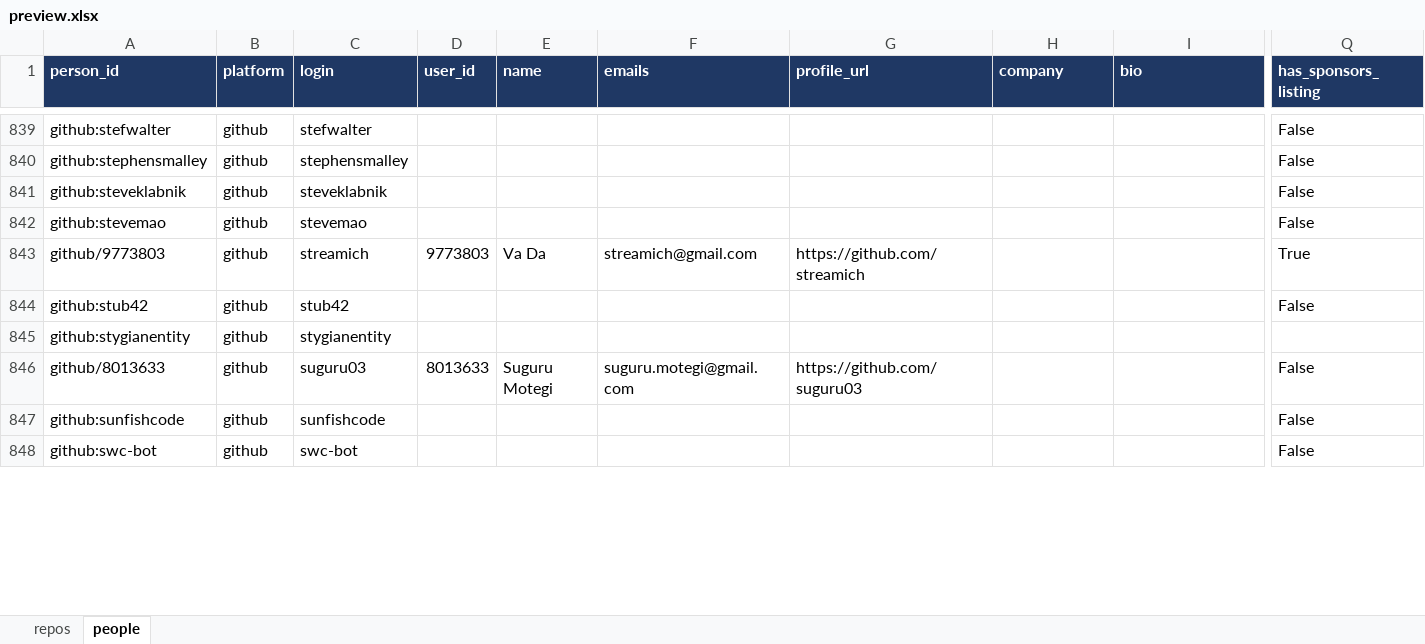
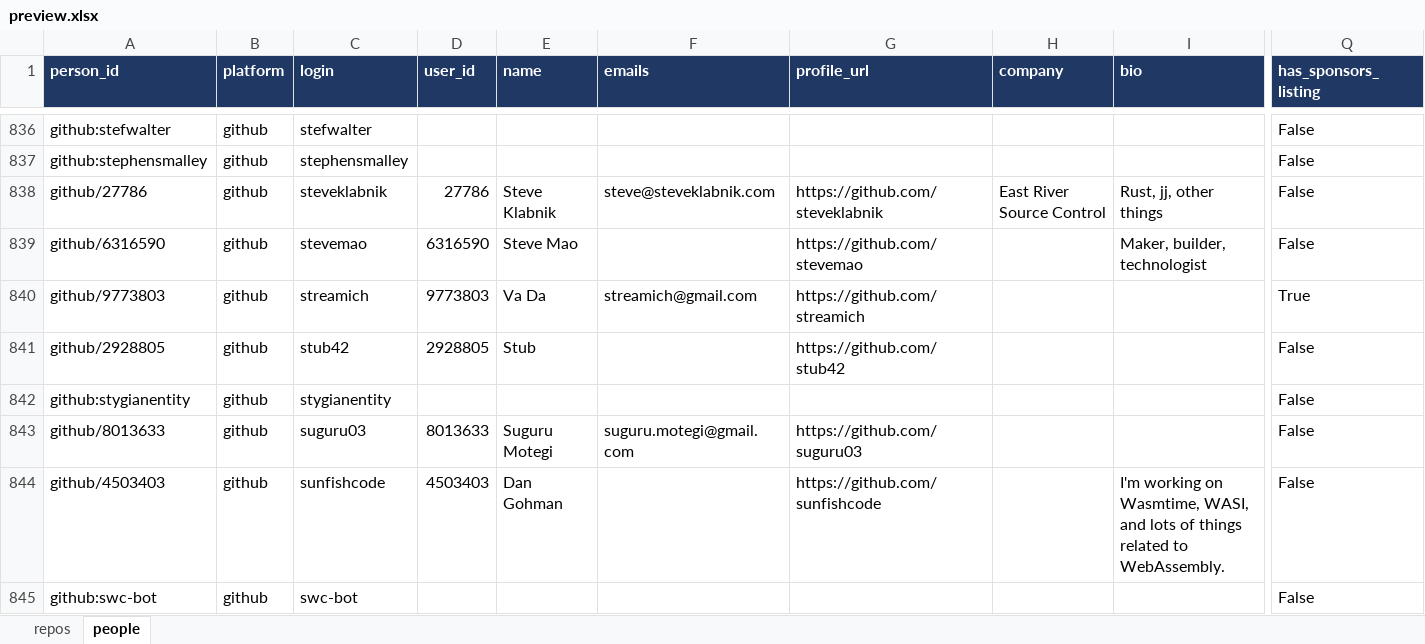
Before and after one commit to osendowment/model, an Excel workbook: data/preview/preview.xlsx, sheet people, drawn as a sheet; only a part is shown, gaps mark what is left out; values as stored, in another font and other column widths than the file's, no borders; removed rows and columns are numbered as before the commit, all else as after; rows hold the shown columns only; the diff covers the shown part only; the diff names each change by its address in the sheet, - before the commit and + after, or states it on an @@ line.

```diff
--- a/data/preview/preview.xlsx (sheet people)
+++ b/data/preview/preview.xlsx (sheet people)
-row 841: github:steveklabnik | github | steveklabnik |  |  |  |  |  |  | False
+row 838: github/27786 | github | steveklabnik | 27786 | Steve Klabnik | steve@steveklabnik.com | https://github.com/steveklabnik | East River Source Control | Rust, jj, other things | False
-A839 (person_id): github:stevemao
+A839 (person_id): github/6316590
-D839 (user_id): (empty)
+D839 (user_id): 6316590
-E839 (name): (empty)
+E839 (name): Steve Mao
-G839 (profile_url): (empty)
+G839 (profile_url): https://github.com/stevemao
-I839 (bio): (empty)
+I839 (bio): Maker, builder, technologist
-A841 (person_id): github:stub42
+A841 (person_id): github/2928805
-D841 (user_id): (empty)
+D841 (user_id): 2928805
-E841 (name): (empty)
+E841 (name): Stub
-G841 (profile_url): (empty)
+G841 (profile_url): https://github.com/stub42
-Q842 (has_sponsors_listing): (empty)
+Q842 (has_sponsors_listing): False
-A844 (person_id): github:sunfishcode
+A844 (person_id): github/4503403
-D844 (user_id): (empty)
+D844 (user_id): 4503403
-E844 (name): (empty)
+E844 (name): Dan Gohman
-G844 (profile_url): (empty)
+G844 (profile_url): https://github.com/sunfishcode
-I844 (bio): (empty)
+I844 (bio): I'm working on Wasmtime, WASI, and lots of things related to WebAssembly.
```
Also changed, not shown: 28 added rows, 26 removed rows and 323 edited cells elsewhere in this sheet, sheet repos, 28 other files.
